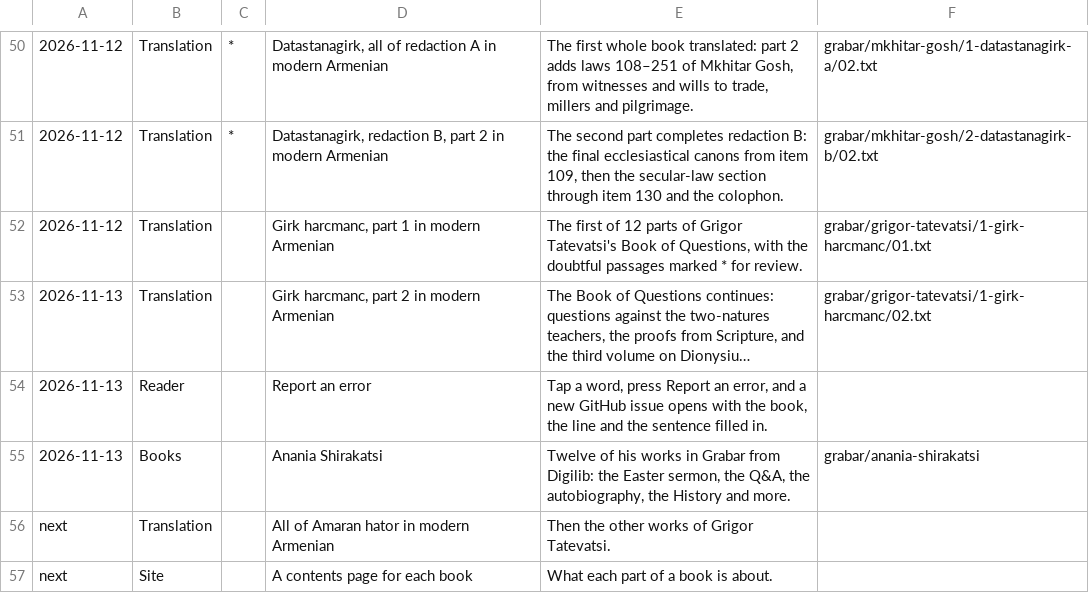
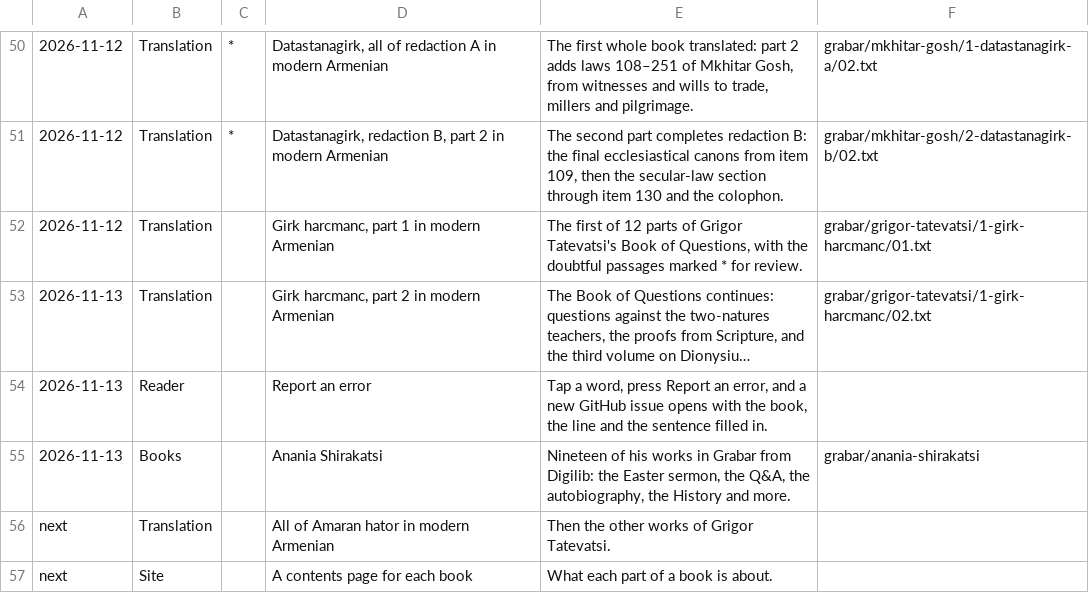
Before and after one commit to serjhnn/nx-gir, a TSV file: timeline.tsv, drawn as a sheet; only a part is shown, gaps mark what is left out; long unchanged cells end in ….

```diff
--- a/timeline.tsv
+++ b/timeline.tsv
@@ -54,3 +54,3 @@
 2026-11-13	Reader		Report an error	Tap a word, press Report an error, and a new GitHub issue opens with the book, the line and the sentence filled in.	
-2026-11-13	Books		Anania Shirakatsi	Twelve of his works in Grabar from Digilib: the Easter sermon, the Q&A, the autobiography, the History and more.	grabar/anania-shirakatsi
+2026-11-13	Books		Anania Shirakatsi	Nineteen of his works in Grabar from Digilib: the Easter sermon, the Q&A, the autobiography, the History and more.	grabar/anania-shirakatsi
 next	Translation		All of Amaran hator in modern Armenian	Then the other works of Grigor Tatevatsi.	
```
Also changed, not shown: books/LIBRARY.tsv, 8 other files.
